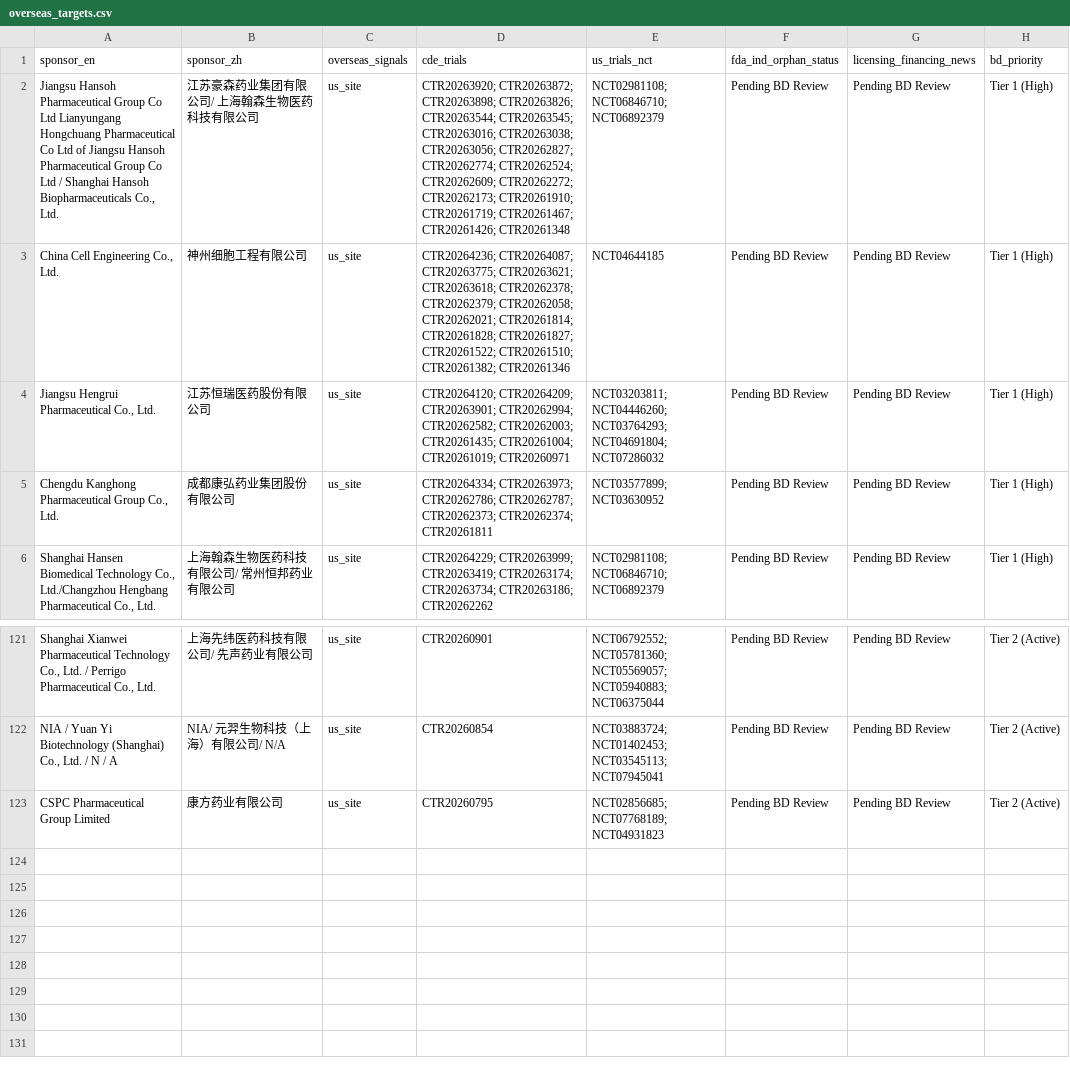
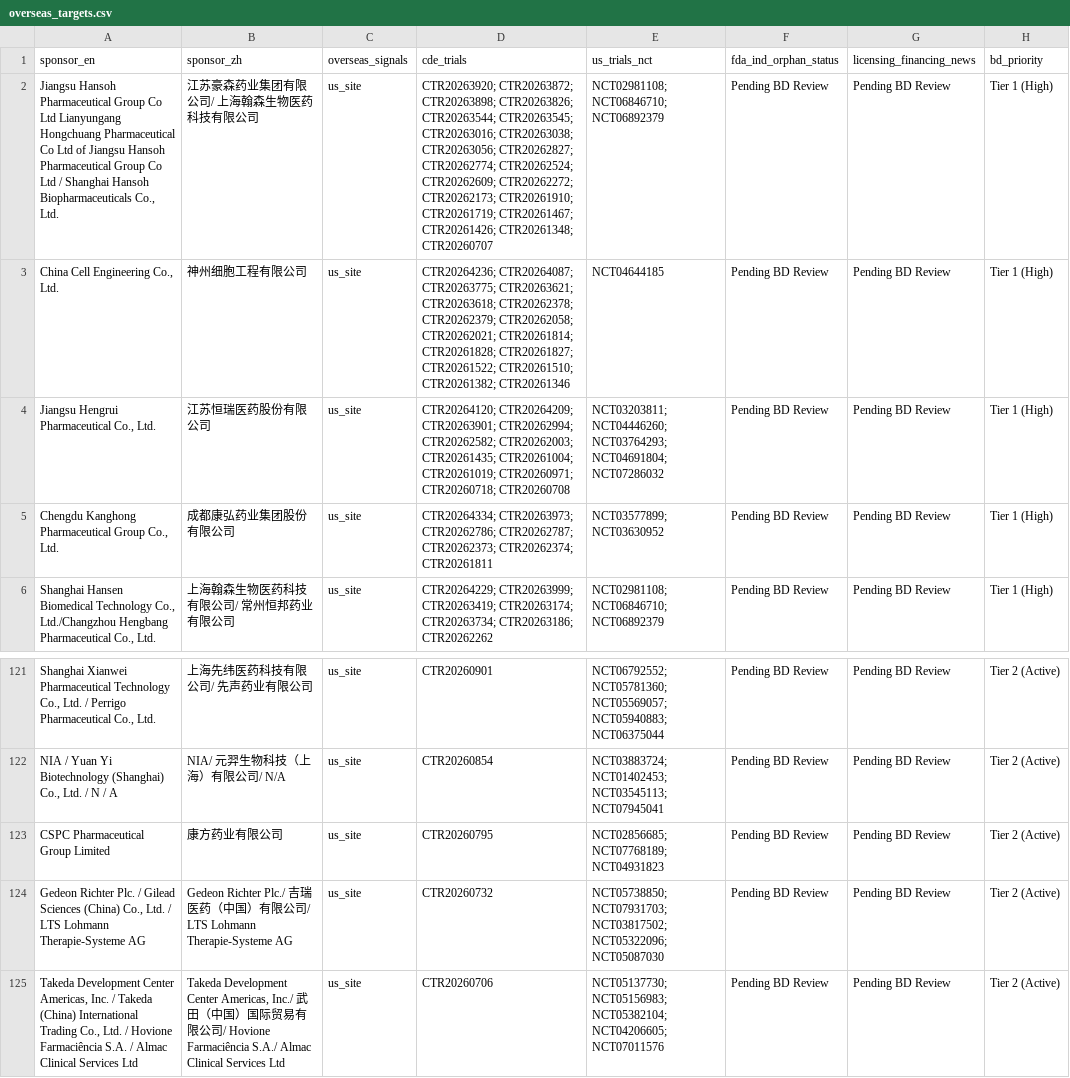
Before and after one commit to hutianle/cde-clinical-trials, a CSV file: data/overseas_targets.csv, drawn as a sheet; only a part is shown, gaps mark what is left out; the diff names each change by its address in the sheet, - before the commit and + after, or states it on an @@ line.

```diff
--- a/data/overseas_targets.csv
+++ b/data/overseas_targets.csv
-D2 (cde_trials): …CTR20261467; CTR20261426; CTR20261348
+D2 (cde_trials): …CTR20261467; CTR20261426; CTR20261348; CTR20260707
-D4 (cde_trials): …CTR20261004; CTR20261019; CTR20260971
+D4 (cde_trials): …CTR20261004; CTR20261019; CTR20260971; CTR20260718; CTR20260708
+row 124: Gedeon Richter Plc. / Gilead Sciences (China) Co., Ltd. / LTS Lohmann Therapie-Systeme AG | Gedeon Richter Plc./ 吉瑞医药（中国）有限公司/ LTS Lohmann Therapie-Systeme AG | us_site | CTR20260732 | NCT05738850; NCT07931703; NCT03817502; NCT05322096; NCT05087030 | Pending BD Review | Pending BD Review | Tier 2 (Active)
+row 125: Takeda Development Center Americas, Inc. / Takeda (China) International Trading Co., Ltd. / Hovione Farmaciência S.A. / Almac Clinical Services Ltd | Takeda Development Center Americas, Inc./ 武田（中国）国际贸易有限公司/ Hovione Farmaciência S.A./ Almac Clinical Services Ltd | us_site | CTR20260706 | NCT05137730; NCT05156983; NCT05382104; NCT04206605; NCT07011576 | Pending BD Review | Pending BD Review | Tier 2 (Active)
```
Also changed, not shown: 6 other files.
